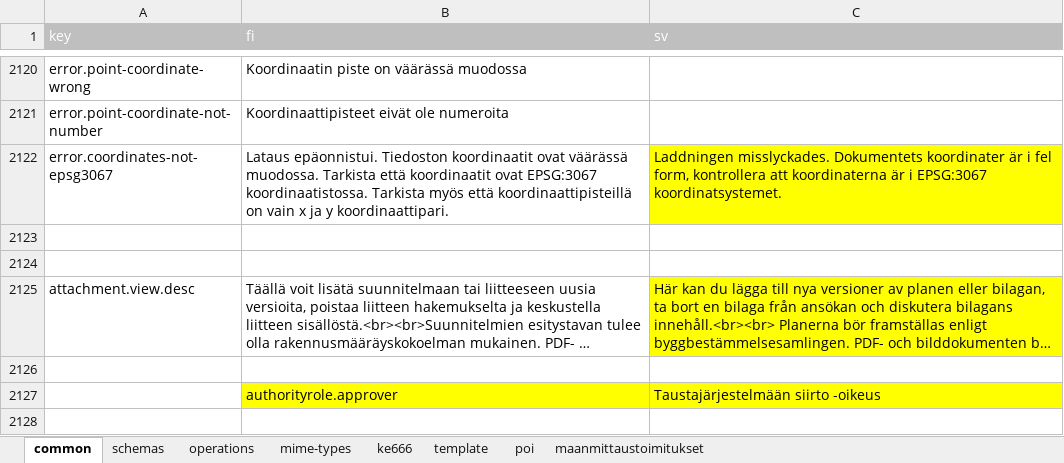
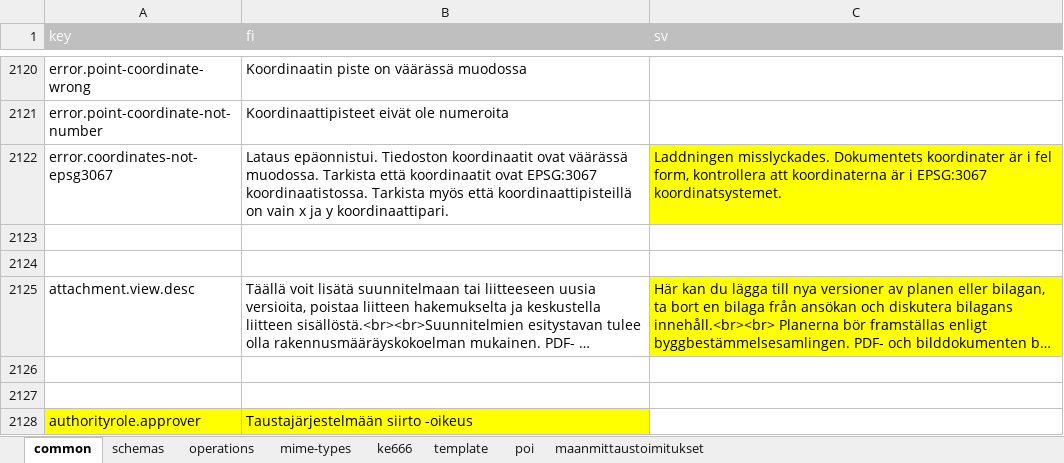
Before and after one commit to lupapiste/lupapiste, an Excel workbook: resources/i18n.xlsx, sheet common, drawn as a sheet; only a part is shown, gaps mark what is left out; long unchanged cells end in …; values as stored, in another font and other column widths than the file's, no borders; conditional formats not drawn; the diff names each change by its address in the sheet, - before the commit and + after, or states it on an @@ line.

Commit message:
Fixed localization key

```diff
--- a/resources/i18n.xlsx (sheet common)
+++ b/resources/i18n.xlsx (sheet common)
-row 2127:  | authorityrole.approver | Taustajärjestelmään siirto -oikeus
+row 2127: (empty)
-B2127:C2127 fill: #FFFF00
+B2127:C2127 fill: none
+row 2128: authorityrole.approver | Taustajärjestelmään siirto -oikeus
```
